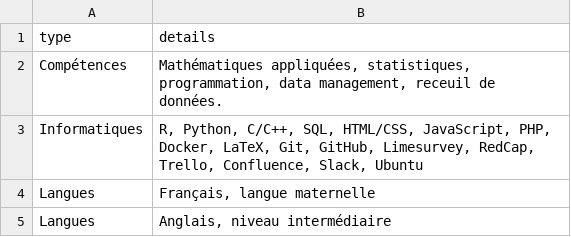
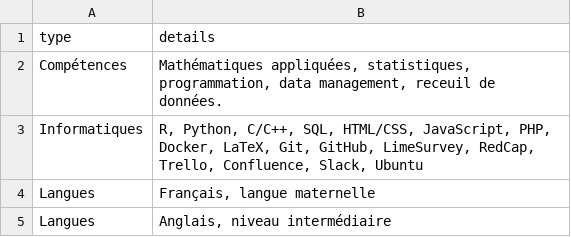
Before and after one commit to ngsanogo/CV, a CSV file: data/skills.csv, drawn as a sheet.

```diff
--- a/data/skills.csv
+++ b/data/skills.csv
@@ -2,3 +2,3 @@
 "Compétences";"Mathématiques appliquées, statistiques, programmation, data management, receuil de données."
-"Informatiques";"R, Python, C/C++, SQL, HTML/CSS, JavaScript, PHP, Docker, LaTeX, Git, GitHub, Limesurvey, RedCap, Trello, Confluence, Slack, Ubuntu"
+"Informatiques";"R, Python, C/C++, SQL, HTML/CSS, JavaScript, PHP, Docker, LaTeX, Git, GitHub, LimeSurvey, RedCap, Trello, Confluence, Slack, Ubuntu"
 "Langues";"Français, langue maternelle"
```
Also changed, not shown: data/consulting_experience.csv, data/professional_experience.csv.
